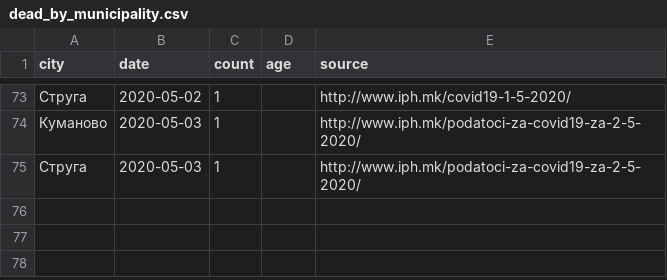
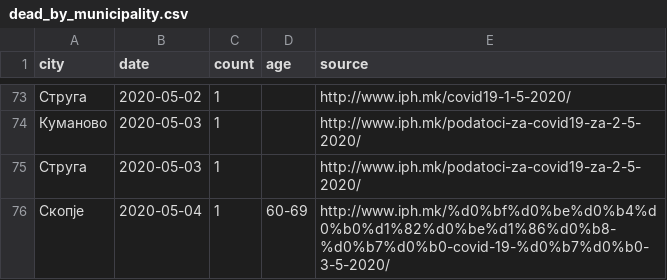
Before and after one commit to klupp/opendata, a CSV file: mk/covid19/datasets/dead_by_municipality.csv, drawn as a sheet; only a part is shown, gaps mark what is left out.

```diff
--- a/mk/covid19/datasets/dead_by_municipality.csv
+++ b/mk/covid19/datasets/dead_by_municipality.csv
@@ -75 +75,2 @@ city,date,count,age,source
 Струга,2020-05-03,1,,http://www.iph.mk/podatoci-za-covid19-za-2-5-2020/
+Скопје,2020-05-04,1,60-69,http://www.iph.mk/%d0%bf%d0%be%d0%b4%d0%b0%d1%82%d0%be%d1%86%d0%b8-%d0%b7%d0%b0-covid-19-%d0%b7%d0%b0-3-5-2020/
```
Also changed, not shown: mk/covid19/datasets/infected_by_municipality.csv, mk/covid19/datasets/recovered_by_municipality.csv, 2 other files.
